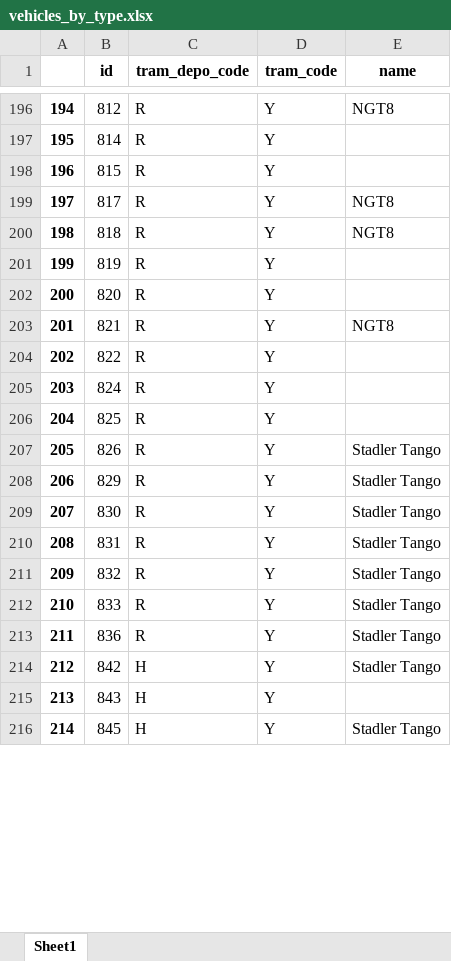
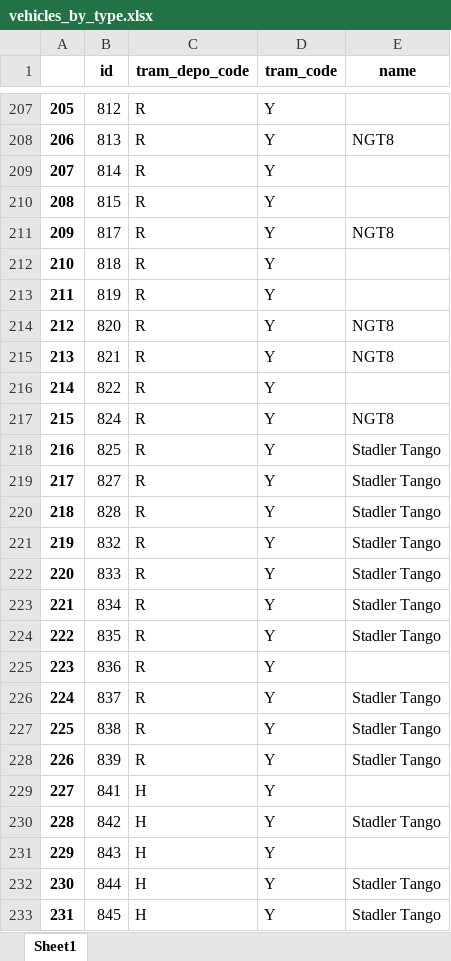
Before and after one commit to ForNeus57/krakow-tram-lines, an Excel workbook: data/generated/excel/vehicles_by_type.xlsx, sheet Sheet1, drawn as a sheet; only a part is shown, gaps mark what is left out; values as stored, in another font and other column widths than the file's, no borders; removed rows and columns are numbered as before the commit, all else as after; the diff covers the shown part only; the diff names each change by its address in the sheet, - before the commit and + after, or states it on an @@ line.

```diff
--- a/data/generated/excel/vehicles_by_type.xlsx (sheet Sheet1)
+++ b/data/generated/excel/vehicles_by_type.xlsx (sheet Sheet1)
@@ column A renumbered between rows 18 and 292 @@
-E207 (name): NGT8
+E207 (name): (empty)
+row 208: 206 | 813 | R | Y | NGT8
-E212 (name): NGT8
+E212 (name): (empty)
-E214 (name): (empty)
+E214 (name): NGT8
-E217 (name): (empty)
+E217 (name): NGT8
-E218 (name): (empty)
+E218 (name): Stadler Tango
-B219 (id): 826
+B219 (id): 827
-B220 (id): 829
+B220 (id): 828
-row 209: 207 | 830 | R | Y | Stadler Tango
-row 210: 208 | 831 | R | Y | Stadler Tango
+row 223: 221 | 834 | R | Y | Stadler Tango
+row 224: 222 | 835 | R | Y | Stadler Tango
-E225 (name): Stadler Tango
+E225 (name): (empty)
+row 226: 224 | 837 | R | Y | Stadler Tango
+row 227: 225 | 838 | R | Y | Stadler Tango
+row 228: 226 | 839 | R | Y | Stadler Tango
+row 229: 227 | 841 | H | Y
+row 232: 230 | 844 | H | Y | Stadler Tango
```
Also changed, not shown: 27 added rows, 9 removed rows and 74 edited cells elsewhere in this sheet, data/generated/excel/model_attributes.xlsx, data/generated/excel/time_table.xlsx, 9 other files.
